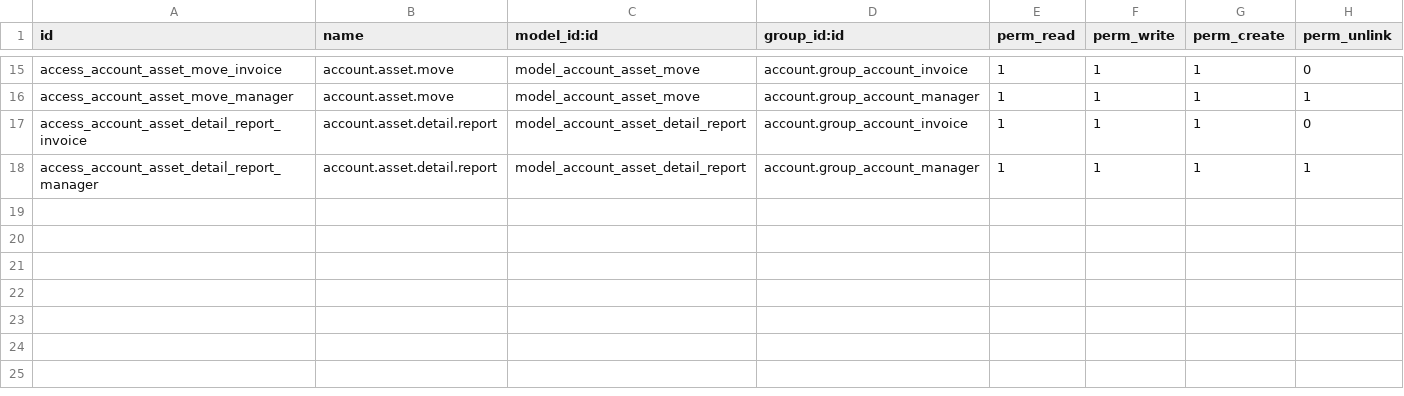
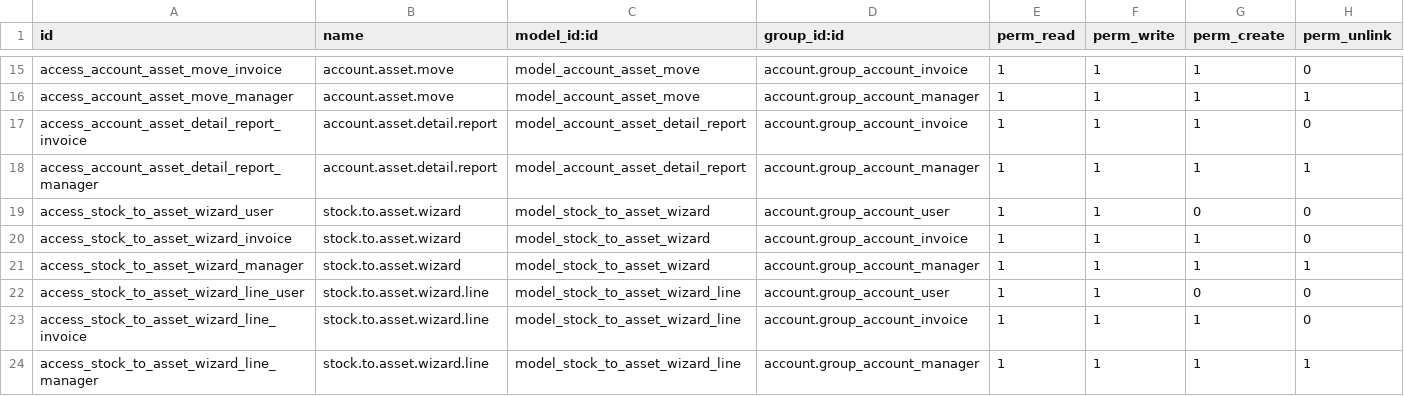
Before and after one commit to towuudorj/vertexmon_erp_v17, a CSV file: l10n_mn_asset/security/ir.model.access.csv, drawn as a sheet; only a part is shown, gaps mark what is left out.

Commit message:
Transfer stock item to asset

```diff
--- a/l10n_mn_asset/security/ir.model.access.csv
+++ b/l10n_mn_asset/security/ir.model.access.csv
@@ -18 +18,7 @@ access_account_asset_detail_report_invoice,account.asset.detail.report,model_acc
 access_account_asset_detail_report_manager,account.asset.detail.report,model_account_asset_detail_report,account.group_account_manager,1,1,1,1
+access_stock_to_asset_wizard_user,stock.to.asset.wizard,model_stock_to_asset_wizard,account.group_account_user,1,1,0,0
+access_stock_to_asset_wizard_invoice,stock.to.asset.wizard,model_stock_to_asset_wizard,account.group_account_invoice,1,1,1,0
+access_stock_to_asset_wizard_manager,stock.to.asset.wizard,model_stock_to_asset_wizard,account.group_account_manager,1,1,1,1
+access_stock_to_asset_wizard_line_user,stock.to.asset.wizard.line,model_stock_to_asset_wizard_line,account.group_account_user,1,1,0,0
+access_stock_to_asset_wizard_line_invoice,stock.to.asset.wizard.line,model_stock_to_asset_wizard_line,account.group_account_invoice,1,1,1,0
+access_stock_to_asset_wizard_line_manager,stock.to.asset.wizard.line,model_stock_to_asset_wizard_line,account.group_account_manager,1,1,1,1
```
Also changed, not shown: 8 other files.
